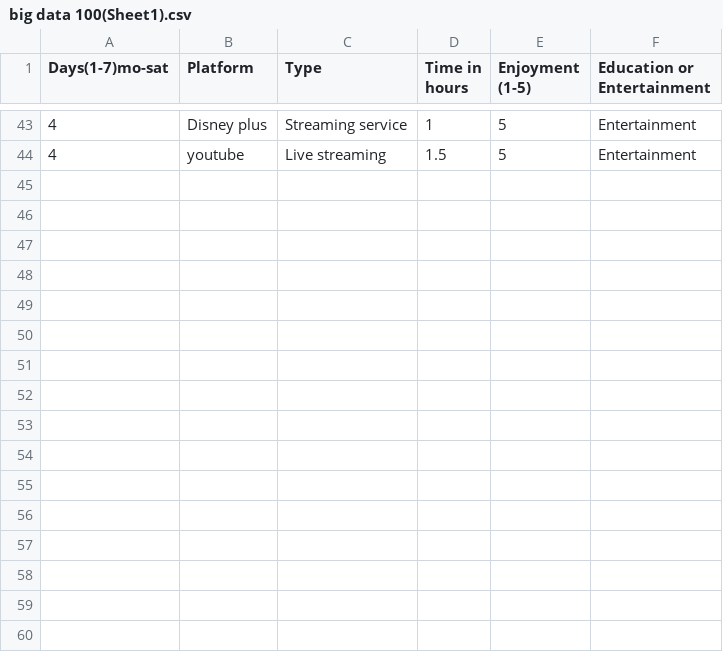
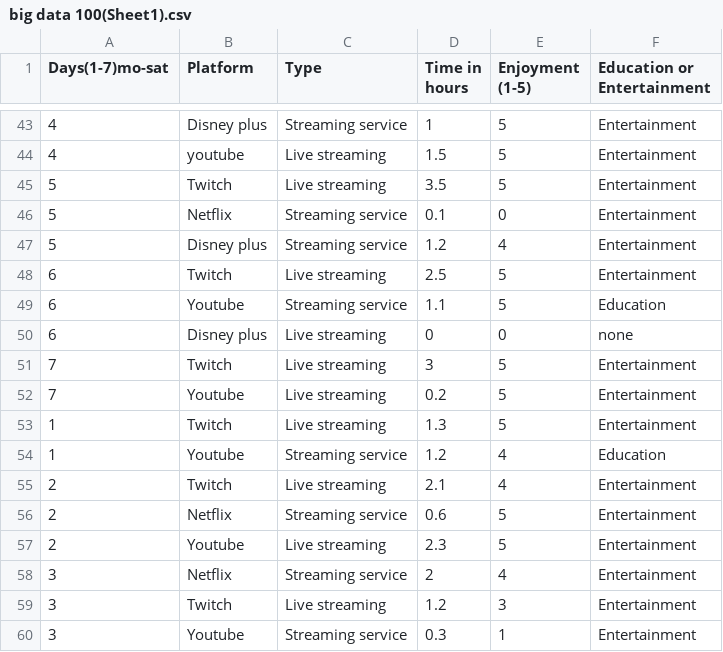
Before and after one commit to Ayc-10/BIG-DATA-ASSIGNMENTS, a CSV file: sketch_100_big_data_sketch/data/big data 100(Sheet1).csv, drawn as a sheet; only a part is shown, gaps mark what is left out; the diff names each change by its address in the sheet, - before the commit and + after, or states it on an @@ line.

Commit message:
Created a Contructor method using the data i have previously collected! Not happy with the draw method stuff -ps will change entire idea

```diff
--- a/sketch_100_big_data_sketch/data/big data 100(Sheet1).csv
+++ b/sketch_100_big_data_sketch/data/big data 100(Sheet1).csv
+row 45: 5 | Twitch | Live streaming | 3.5 | 5 | Entertainment
+row 46: 5 | Netflix | Streaming service | 0.1 | 0 | Entertainment
+row 47: 5 | Disney plus | Streaming service | 1.2 | 4 | Entertainment
+row 48: 6 | Twitch | Live streaming | 2.5 | 5 | Entertainment
+row 49: 6 | Youtube | Streaming service | 1.1 | 5 | Education
+row 50: 6 | Disney plus | Live streaming | 0 | 0 | none
+row 51: 7 | Twitch | Live streaming | 3 | 5 | Entertainment
+row 52: 7 | Youtube | Live streaming | 0.2 | 5 | Entertainment
+row 53: 1 | Twitch | Live streaming | 1.3 | 5 | Entertainment
+row 54: 1 | Youtube | Streaming service | 1.2 | 4 | Education
+row 55: 2 | Twitch | Live streaming | 2.1 | 4 | Entertainment
+row 56: 2 | Netflix | Streaming service | 0.6 | 5 | Entertainment
+row 57: 2 | Youtube | Live streaming | 2.3 | 5 | Entertainment
+row 58: 3 | Netflix | Streaming service | 2 | 4 | Entertainment
+row 59: 3 | Twitch | Live streaming | 1.2 | 3 | Entertainment
+row 60: 3 | Youtube | Streaming service | 0.3 | 1 | Entertainment
```
Also changed, not shown: 2 other files.
